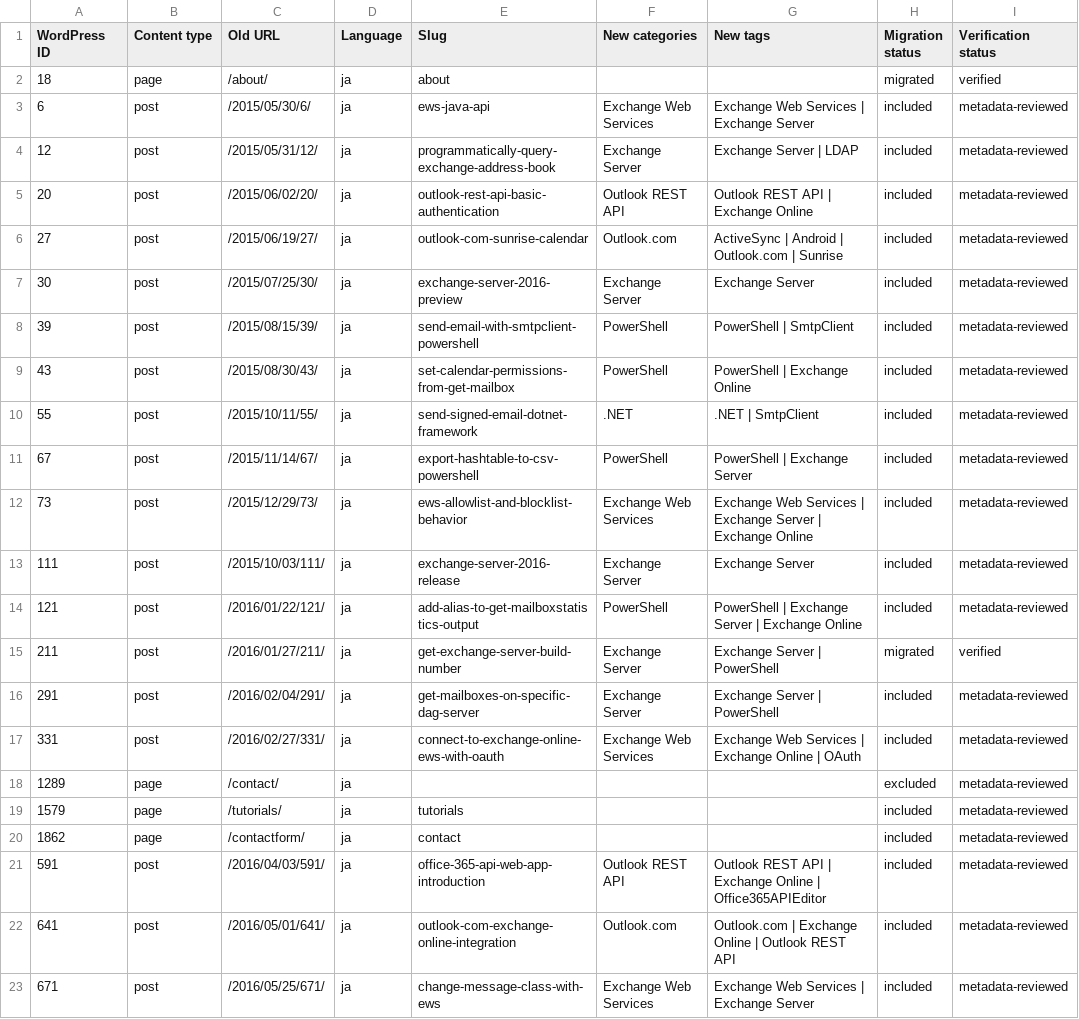
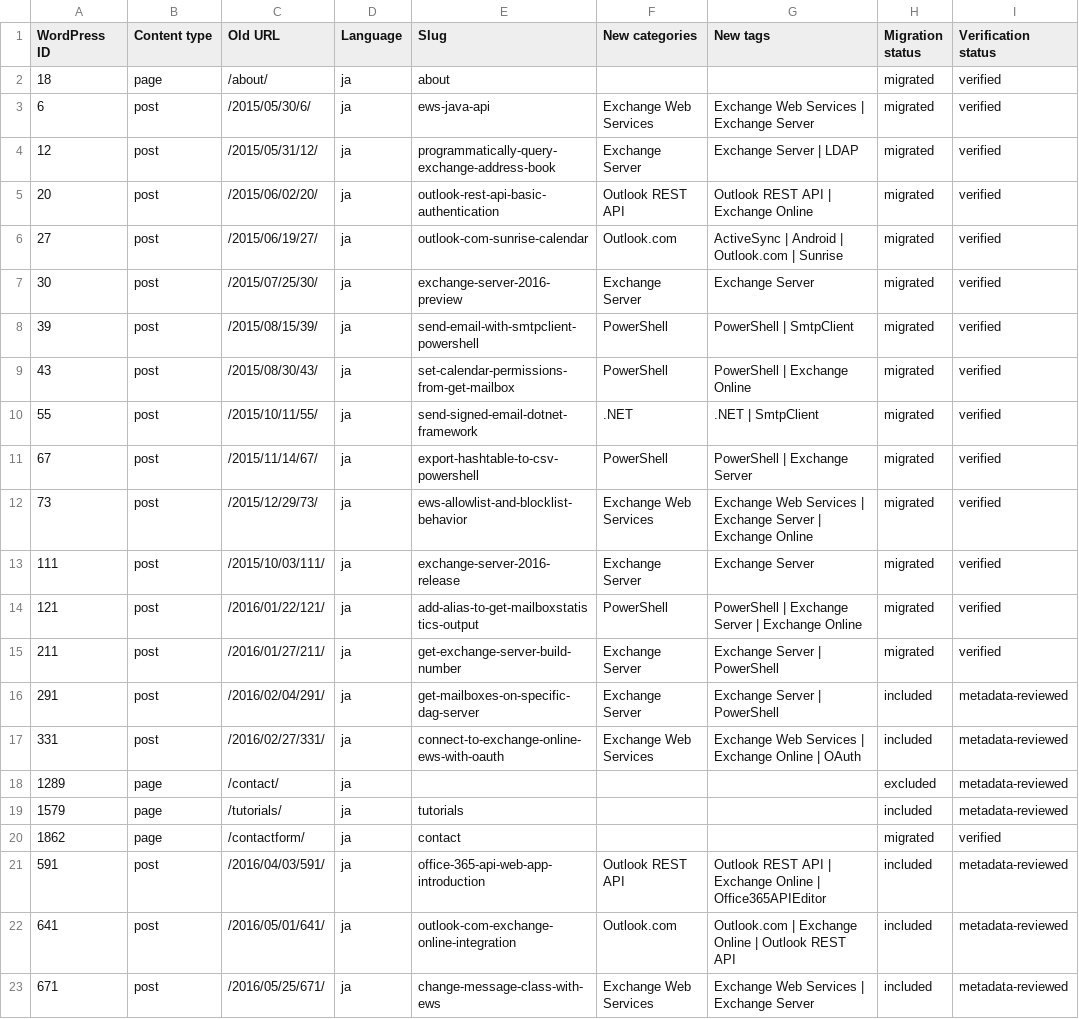
Before and after one commit to rykoma/Docs, a CSV file: plans/wordpress-content-decisions.csv, drawn as a sheet; only a part is shown.

```diff
--- a/plans/wordpress-content-decisions.csv
+++ b/plans/wordpress-content-decisions.csv
@@ -2,14 +2,14 @@
 "18","page","/about/","ja","about","","","migrated","verified"
-"6","post","/2015/05/30/6/","ja","ews-java-api","Exchange Web Services","Exchange Web Services | Exchange Server","included","metadata-reviewed"
-"12","post","/2015/05/31/12/","ja","programmatically-query-exchange-address-book","Exchange Server","Exchange Server | LDAP","included","metadata-reviewed"
-"20","post","/2015/06/02/20/","ja","outlook-rest-api-basic-authentication","Outlook REST API","Outlook REST API | Exchange Online","included","metadata-reviewed"
-"27","post","/2015/06/19/27/","ja","outlook-com-sunrise-calendar","Outlook.com","ActiveSync | Android | Outlook.com | Sunrise","included","metadata-reviewed"
-"30","post","/2015/07/25/30/","ja","exchange-server-2016-preview","Exchange Server","Exchange Server","included","metadata-reviewed"
-"39","post","/2015/08/15/39/","ja","send-email-with-smtpclient-powershell","PowerShell","PowerShell | SmtpClient","included","metadata-reviewed"
-"43","post","/2015/08/30/43/","ja","set-calendar-permissions-from-get-mailbox","PowerShell","PowerShell | Exchange Online","included","metadata-reviewed"
-"55","post","/2015/10/11/55/","ja","send-signed-email-dotnet-framework",".NET",".NET | SmtpClient","included","metadata-reviewed"
-"67","post","/2015/11/14/67/","ja","export-hashtable-to-csv-powershell","PowerShell","PowerShell | Exchange Server","included","metadata-reviewed"
-"73","post","/2015/12/29/73/","ja","ews-allowlist-and-blocklist-behavior","Exchange Web Services","Exchange Web Services | Exchange Server | Exchange Online","included","metadata-reviewed"
-"111","post","/2015/10/03/111/","ja","exchange-server-2016-release","Exchange Server","Exchange Server","included","metadata-reviewed"
-"121","post","/2016/01/22/121/","ja","add-alias-to-get-mailboxstatistics-output","PowerShell","PowerShell | Exchange Server | Exchange Online","included","metadata-reviewed"
+"6","post","/2015/05/30/6/","ja","ews-java-api","Exchange Web Services","Exchange Web Services | Exchange Server","migrated","verified"
+"12","post","/2015/05/31/12/","ja","programmatically-query-exchange-address-book","Exchange Server","Exchange Server | LDAP","migrated","verified"
+"20","post","/2015/06/02/20/","ja","outlook-rest-api-basic-authentication","Outlook REST API","Outlook REST API | Exchange Online","migrated","verified"
+"27","post","/2015/06/19/27/","ja","outlook-com-sunrise-calendar","Outlook.com","ActiveSync | Android | Outlook.com | Sunrise","migrated","verified"
+"30","post","/2015/07/25/30/","ja","exchange-server-2016-preview","Exchange Server","Exchange Server","migrated","verified"
+"39","post","/2015/08/15/39/","ja","send-email-with-smtpclient-powershell","PowerShell","PowerShell | SmtpClient","migrated","verified"
+"43","post","/2015/08/30/43/","ja","set-calendar-permissions-from-get-mailbox","PowerShell","PowerShell | Exchange Online","migrated","verified"
+"55","post","/2015/10/11/55/","ja","send-signed-email-dotnet-framework",".NET",".NET | SmtpClient","migrated","verified"
+"67","post","/2015/11/14/67/","ja","export-hashtable-to-csv-powershell","PowerShell","PowerShell | Exchange Server","migrated","verified"
+"73","post","/2015/12/29/73/","ja","ews-allowlist-and-blocklist-behavior","Exchange Web Services","Exchange Web Services | Exchange Server | Exchange Online","migrated","verified"
+"111","post","/2015/10/03/111/","ja","exchange-server-2016-release","Exchange Server","Exchange Server","migrated","verified"
+"121","post","/2016/01/22/121/","ja","add-alias-to-get-mailboxstatistics-output","PowerShell","PowerShell | Exchange Server | Exchange Online","migrated","verified"
 "211","post","/2016/01/27/211/","ja","get-exchange-server-build-number","Exchange Server","Exchange Server | PowerShell","migrated","verified"
@@ -19,3 +19,3 @@
 "1579","page","/tutorials/","ja","tutorials","","","included","metadata-reviewed"
-"1862","page","/contactform/","ja","contact","","","included","metadata-reviewed"
+"1862","page","/contactform/","ja","contact","","","migrated","verified"
 "591","post","/2016/04/03/591/","ja","office-365-api-web-app-introduction","Outlook REST API","Outlook REST API | Exchange Online | Office365APIEditor","included","metadata-reviewed"
```
